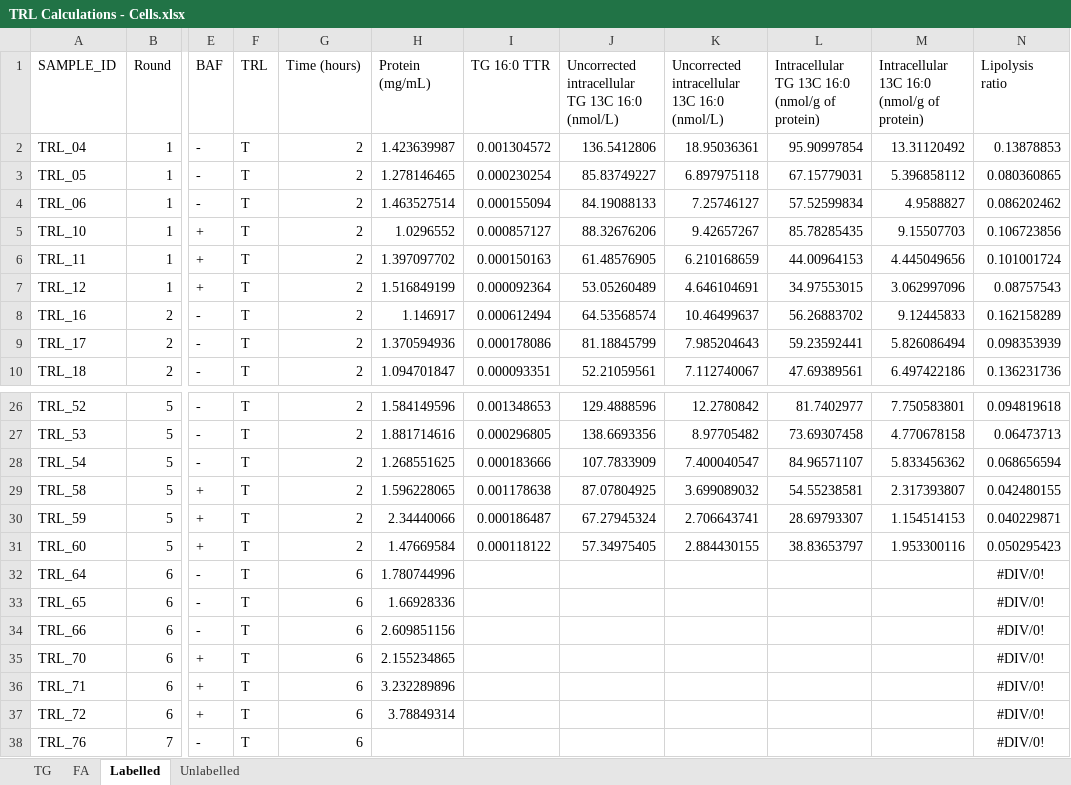
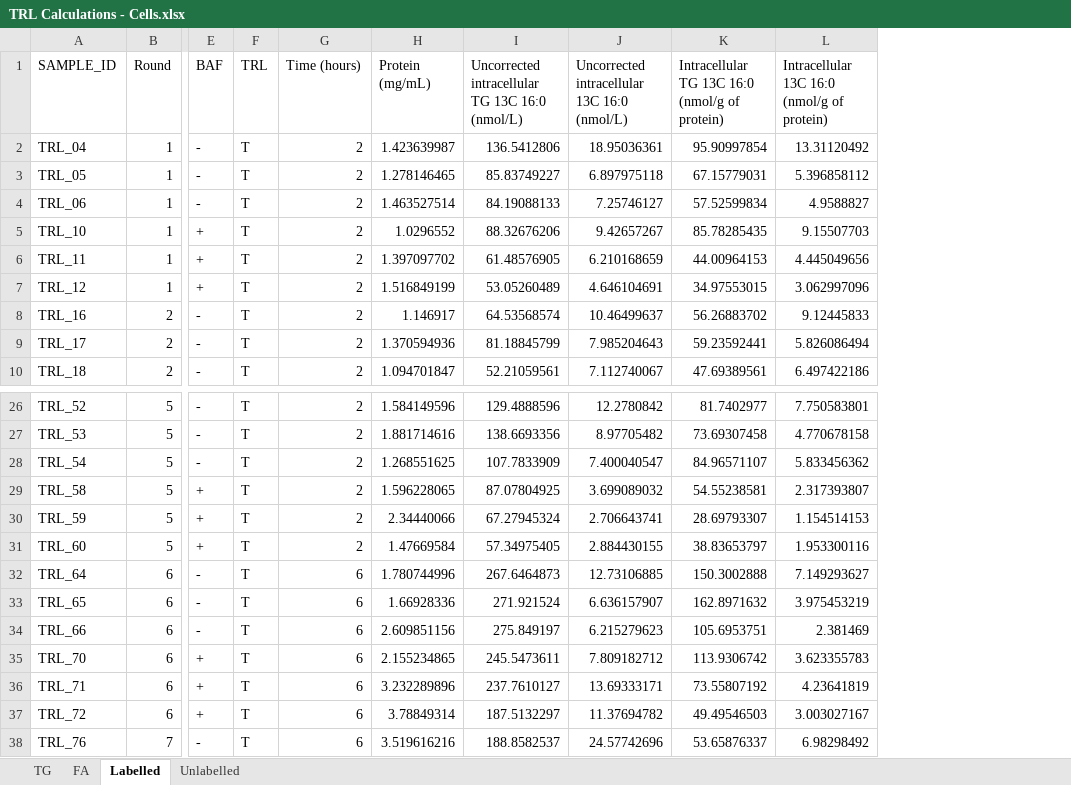
Before and after one commit to fwestcott/TRL, an Excel workbook: TRL Calculations - Cells.xlsx, sheet Labelled, drawn as a sheet; only a part is shown, gaps mark what is left out; values as stored, in another font and other column widths than the file's, no borders; table styles not drawn; removed rows and columns are numbered as before the commit, all else as after; the diff covers the shown part only; the diff names each change by its address in the sheet, - before the commit and + after, or states it on an @@ line.

```diff
--- a/TRL Calculations - Cells.xlsx (sheet Labelled)
+++ b/TRL Calculations - Cells.xlsx (sheet Labelled)
-column I (TG 16:0 TTR), rows 2-10: 0.001304572 | 0.000230254 | 0.000155094 | 0.000857127 | 0.000150163 | 0.000092364 | 0.000612494 | 0.000178086 | 0.000093351; rows 26-31: 0.001348653 | 0.000296805 | 0.000183666 | 0.001178638 | 0.000186487 | 0.000118122
-column N (Lipolysis ratio), rows 2-10: 0.13878853 | 0.080360865 | 0.086202462 | 0.106723856 | 0.101001724 | 0.08757543 | 0.162158289 | 0.098353939 | 0.136231736; rows 26-38: 0.094819618 | 0.06473713 | 0.068656594 | 0.042480155 | 0.040229871 | 0.050295423 | #DIV/0! | #DIV/0! | #DIV/0! | #DIV/0! | #DIV/0! | #DIV/0! | #DIV/0!
-I32: (empty)
+I32: 267.6464873
-J32: (empty)
+J32: 12.73106885
-K32: (empty)
+K32: 150.3002888
-L32: (empty)
+L32: 7.149293627
-I33: (empty)
+I33: 271.921524
-J33: (empty)
+J33: 6.636157907
-K33: (empty)
+K33: 162.8971632
-L33: (empty)
+L33: 3.975453219
-I34: (empty)
+I34: 275.849197
-J34: (empty)
+J34: 6.215279623
-K34: (empty)
+K34: 105.6953751
-L34: (empty)
+L34: 2.381469
-I35: (empty)
+I35: 245.5473611
-J35: (empty)
+J35: 7.809182712
-K35: (empty)
+K35: 113.9306742
-L35: (empty)
+L35: 3.623355783
-I36: (empty)
+I36: 237.7610127
-J36: (empty)
+J36: 13.69333171
-K36: (empty)
+K36: 73.55807192
-L36: (empty)
+L36: 4.23641819
-I37: (empty)
+I37: 187.5132297
-J37: (empty)
+J37: 11.37694782
-K37: (empty)
+K37: 49.49546503
-L37: (empty)
+L37: 3.003027167
-H38 (Protein (mg/mL)): (empty)
+H38 (Protein (mg/mL)): 3.519616216
-I38: (empty)
+I38: 188.8582537
-J38: (empty)
+J38: 24.57742696
-K38: (empty)
+K38: 53.65876337
-L38: (empty)
+L38: 6.98298492
```
Also changed, not shown: 103 edited cells elsewhere in this sheet, sheet TG, sheet FA, sheet Unlabelled, TRL Calculations - Media.xlsx, TRL all data.xlsx, 1 other file.
